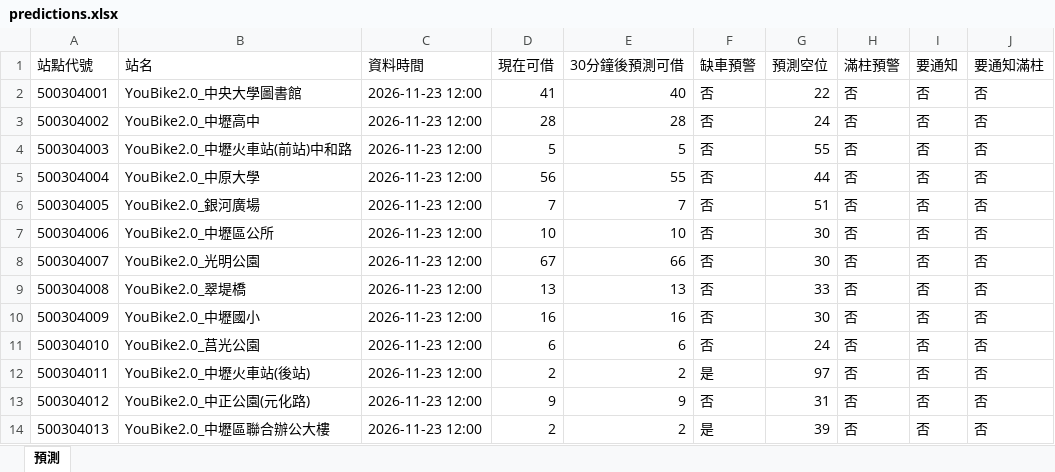
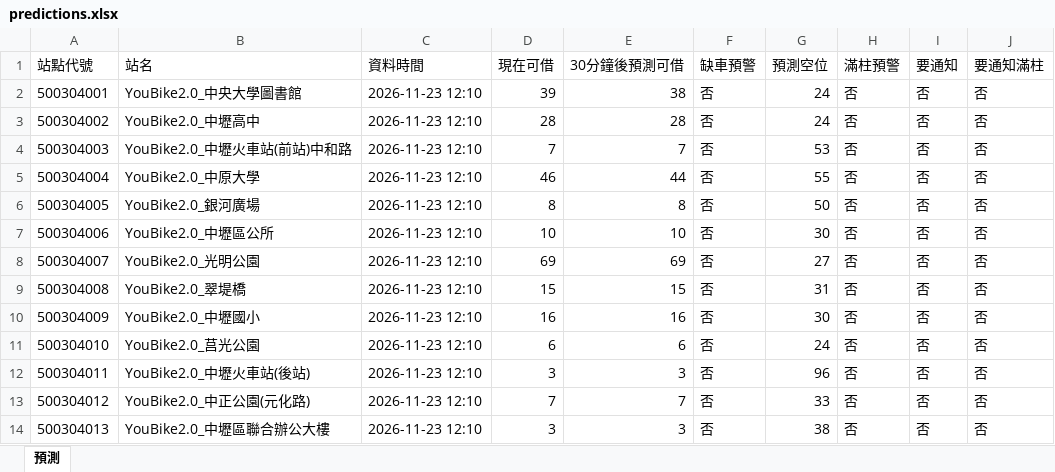
Before and after one commit to MingWei174/ncu-youbike, an Excel workbook: predictions.xlsx, sheet 預測, drawn as a sheet; only a part is shown; values as stored, in another font and other column widths than the file's, no borders; table styles not drawn; the diff covers the shown part only; the diff names each change by its address in the sheet, - before the commit and + after, or states it on an @@ line.

```diff
--- a/predictions.xlsx (sheet 預測)
+++ b/predictions.xlsx (sheet 預測)
-C2:C14 (資料時間): 2026-11-23 12:00
+C2:C14 (資料時間): 2026-11-23 12:10
-D2 (現在可借): 41
+D2 (現在可借): 39
-E2 (30分鐘後預測可借): 40
+E2 (30分鐘後預測可借): 38
-G2 (預測空位): 22
+G2 (預測空位): 24
-D4 (現在可借): 5
+D4 (現在可借): 7
-E4 (30分鐘後預測可借): 5
+E4 (30分鐘後預測可借): 7
-G4 (預測空位): 55
+G4 (預測空位): 53
-D5 (現在可借): 56
+D5 (現在可借): 46
-E5 (30分鐘後預測可借): 55
+E5 (30分鐘後預測可借): 44
-G5 (預測空位): 44
+G5 (預測空位): 55
-D6 (現在可借): 7
+D6 (現在可借): 8
-E6 (30分鐘後預測可借): 7
+E6 (30分鐘後預測可借): 8
-G6 (預測空位): 51
+G6 (預測空位): 50
-D8 (現在可借): 67
+D8 (現在可借): 69
-E8 (30分鐘後預測可借): 66
+E8 (30分鐘後預測可借): 69
-G8 (預測空位): 30
+G8 (預測空位): 27
-D9 (現在可借): 13
+D9 (現在可借): 15
-E9 (30分鐘後預測可借): 13
+E9 (30分鐘後預測可借): 15
-G9 (預測空位): 33
+G9 (預測空位): 31
-D12 (現在可借): 2
+D12 (現在可借): 3
-E12 (30分鐘後預測可借): 2
+E12 (30分鐘後預測可借): 3
-F12 (缺車預警): 是
+F12 (缺車預警): 否
-G12 (預測空位): 97
+G12 (預測空位): 96
-D13 (現在可借): 9
+D13 (現在可借): 7
-E13 (30分鐘後預測可借): 9
+E13 (30分鐘後預測可借): 7
-G13 (預測空位): 31
+G13 (預測空位): 33
-D14 (現在可借): 2
+D14 (現在可借): 3
-E14 (30分鐘後預測可借): 2
+E14 (30分鐘後預測可借): 3
-F14 (缺車預警): 是
+F14 (缺車預警): 否
-G14 (預測空位): 39
+G14 (預測空位): 38
```
Also changed, not shown: 461 edited cells elsewhere in this sheet, 3 other files.
